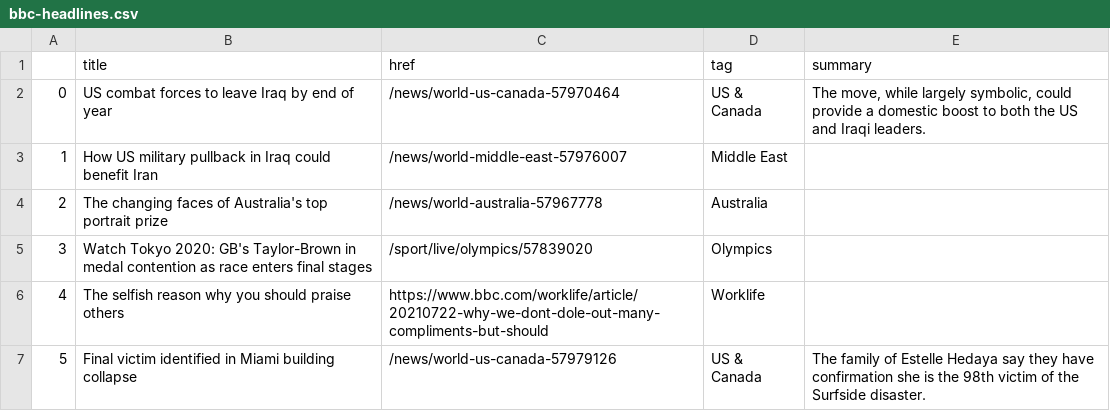
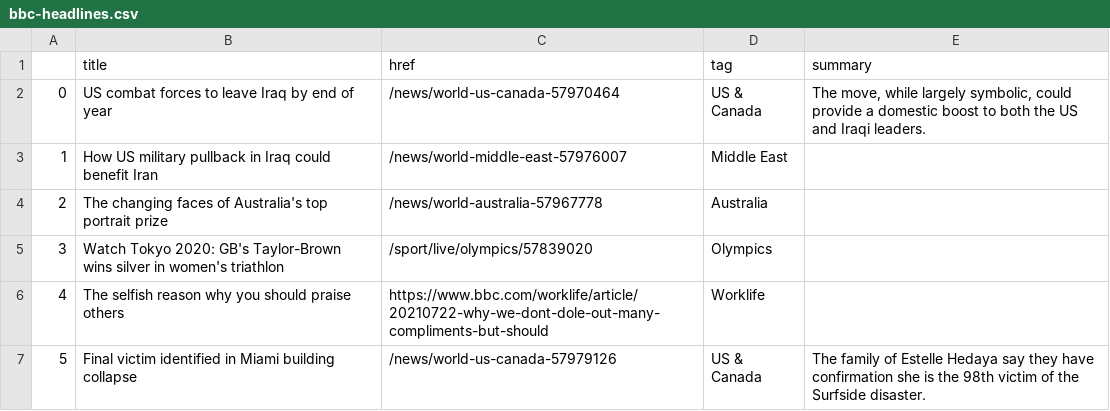
Before and after one commit to FraukeReyer/automatic-scraper, a CSV file: bbc-headlines.csv, drawn as a sheet; only a part is shown.

```diff
--- a/bbc-headlines.csv
+++ b/bbc-headlines.csv
@@ -4,3 +4,3 @@
 2,The changing faces of Australia's top portrait prize,/news/world-australia-57967778,Australia,
-3,Watch Tokyo 2020: GB's Taylor-Brown in medal contention as race enters final stages,/sport/live/olympics/57839020,Olympics,
+3,Watch Tokyo 2020: GB's Taylor-Brown wins silver in women's triathlon,/sport/live/olympics/57839020,Olympics,
 4,The selfish reason why you should praise others,https://www.bbc.com/worklife/article/20210722-why-we-dont-dole-out-many-compliments-but-should,Worklife,
```
